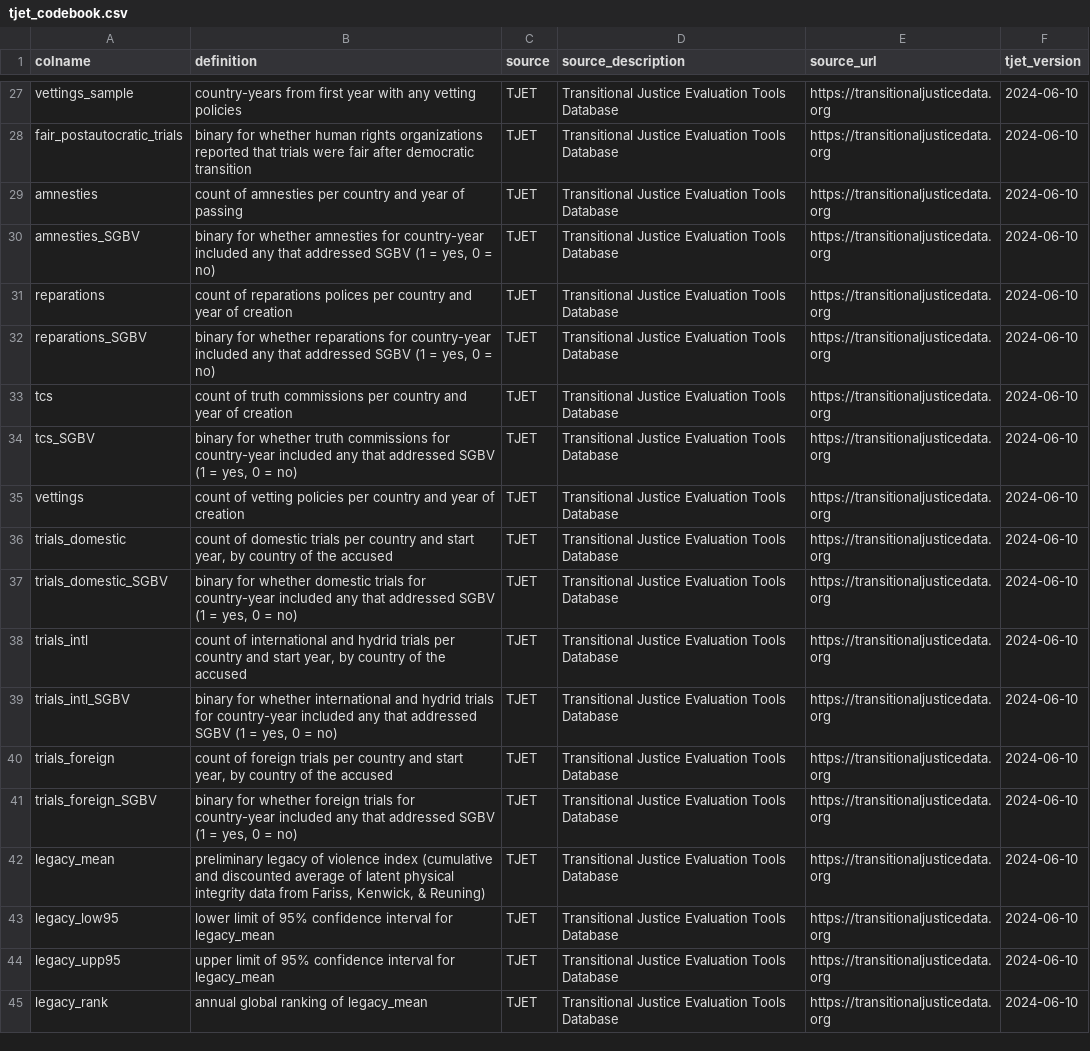
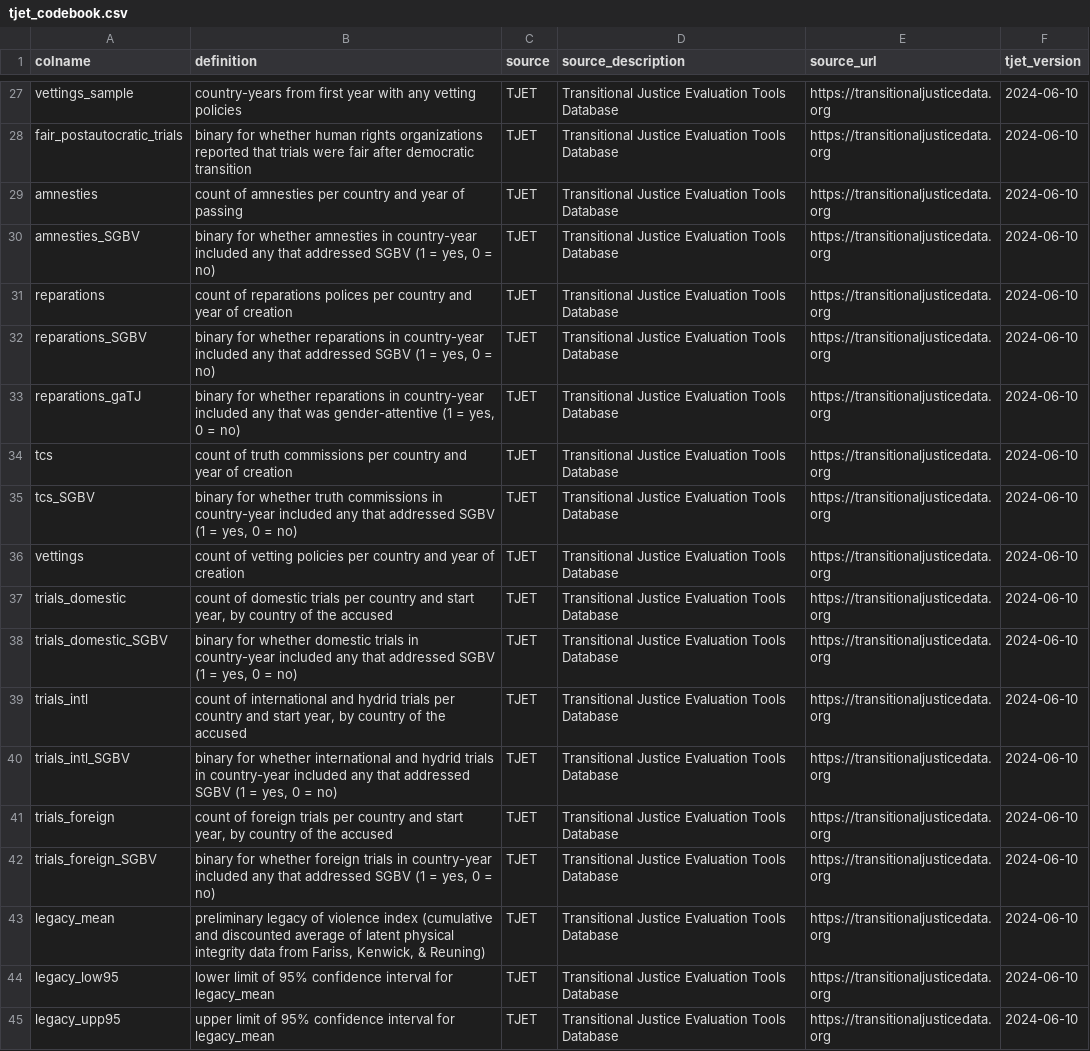
Before and after one commit to tjetdata/tjet-db, a CSV file: tjet_datasets/tjet_codebook.csv, drawn as a sheet; only a part is shown, gaps mark what is left out; the shorter side is filled out with more unchanged rows.

```diff
--- a/tjet_datasets/tjet_codebook.csv
+++ b/tjet_datasets/tjet_codebook.csv
@@ -29,14 +29,15 @@ fair_postautocratic_trials,binary for whether human rights organizations reporte
 amnesties,count of amnesties per country and year of passing,TJET,Transitional Justice Evaluation Tools Database,https://transitionaljusticedata.org,2024-06-10
-amnesties_SGBV,"binary for whether amnesties for country-year included any that addressed SGBV (1 = yes, 0 = no)",TJET,Transitional Justice Evaluation Tools Database,https://transitionaljusticedata.org,2024-06-10
+amnesties_SGBV,"binary for whether amnesties in country-year included any that addressed SGBV (1 = yes, 0 = no)",TJET,Transitional Justice Evaluation Tools Database,https://transitionaljusticedata.org,2024-06-10
 reparations,count of reparations polices per country and year of creation,TJET,Transitional Justice Evaluation Tools Database,https://transitionaljusticedata.org,2024-06-10
-reparations_SGBV,"binary for whether reparations for country-year included any that addressed SGBV (1 = yes, 0 = no)",TJET,Transitional Justice Evaluation Tools Database,https://transitionaljusticedata.org,2024-06-10
+reparations_SGBV,"binary for whether reparations in country-year included any that addressed SGBV (1 = yes, 0 = no)",TJET,Transitional Justice Evaluation Tools Database,https://transitionaljusticedata.org,2024-06-10
+reparations_gaTJ,"binary for whether reparations in country-year included any that was gender-attentive (1 = yes, 0 = no)",TJET,Transitional Justice Evaluation Tools Database,https://transitionaljusticedata.org,2024-06-10
 tcs,count of truth commissions per country and year of creation,TJET,Transitional Justice Evaluation Tools Database,https://transitionaljusticedata.org,2024-06-10
-tcs_SGBV,"binary for whether truth commissions for country-year included any that addressed SGBV (1 = yes, 0 = no)",TJET,Transitional Justice Evaluation Tools Database,https://transitionaljusticedata.org,2024-06-10
+tcs_SGBV,"binary for whether truth commissions in country-year included any that addressed SGBV (1 = yes, 0 = no)",TJET,Transitional Justice Evaluation Tools Database,https://transitionaljusticedata.org,2024-06-10
 vettings,count of vetting policies per country and year of creation,TJET,Transitional Justice Evaluation Tools Database,https://transitionaljusticedata.org,2024-06-10
 trials_domestic,"count of domestic trials per country and start year, by country of the accused",TJET,Transitional Justice Evaluation Tools Database,https://transitionaljusticedata.org,2024-06-10
-trials_domestic_SGBV,"binary for whether domestic trials for country-year included any that addressed SGBV (1 = yes, 0 = no)",TJET,Transitional Justice Evaluation Tools Database,https://transitionaljusticedata.org,2024-06-10
+trials_domestic_SGBV,"binary for whether domestic trials in country-year included any that addressed SGBV (1 = yes, 0 = no)",TJET,Transitional Justice Evaluation Tools Database,https://transitionaljusticedata.org,2024-06-10
 trials_intl,"count of international and hydrid trials per country and start year, by country of the accused",TJET,Transitional Justice Evaluation Tools Database,https://transitionaljusticedata.org,2024-06-10
-trials_intl_SGBV,"binary for whether international and hydrid trials for country-year included any that addressed SGBV (1 = yes, 0 = no)",TJET,Transitional Justice Evaluation Tools Database,https://transitionaljusticedata.org,2024-06-10
+trials_intl_SGBV,"binary for whether international and hydrid trials in country-year included any that addressed SGBV (1 = yes, 0 = no)",TJET,Transitional Justice Evaluation Tools Database,https://transitionaljusticedata.org,2024-06-10
 trials_foreign,"count of foreign trials per country and start year, by country of the accused",TJET,Transitional Justice Evaluation Tools Database,https://transitionaljusticedata.org,2024-06-10
-trials_foreign_SGBV,"binary for whether foreign trials for country-year included any that addressed SGBV (1 = yes, 0 = no)",TJET,Transitional Justice Evaluation Tools Database,https://transitionaljusticedata.org,2024-06-10
+trials_foreign_SGBV,"binary for whether foreign trials in country-year included any that addressed SGBV (1 = yes, 0 = no)",TJET,Transitional Justice Evaluation Tools Database,https://transitionaljusticedata.org,2024-06-10
 legacy_mean,"preliminary legacy of violence index (cumulative and discounted average of latent physical integrity data from Fariss, Kenwick, & Reuning)",TJET,Transitional Justice Evaluation Tools Database,https://transitionaljusticedata.org,2024-06-10
```
Also changed, not shown: tjet_datasets/tjet_codebook_analyses.csv, tjet_datasets/tjet_reparations.csv, 3 other files.
